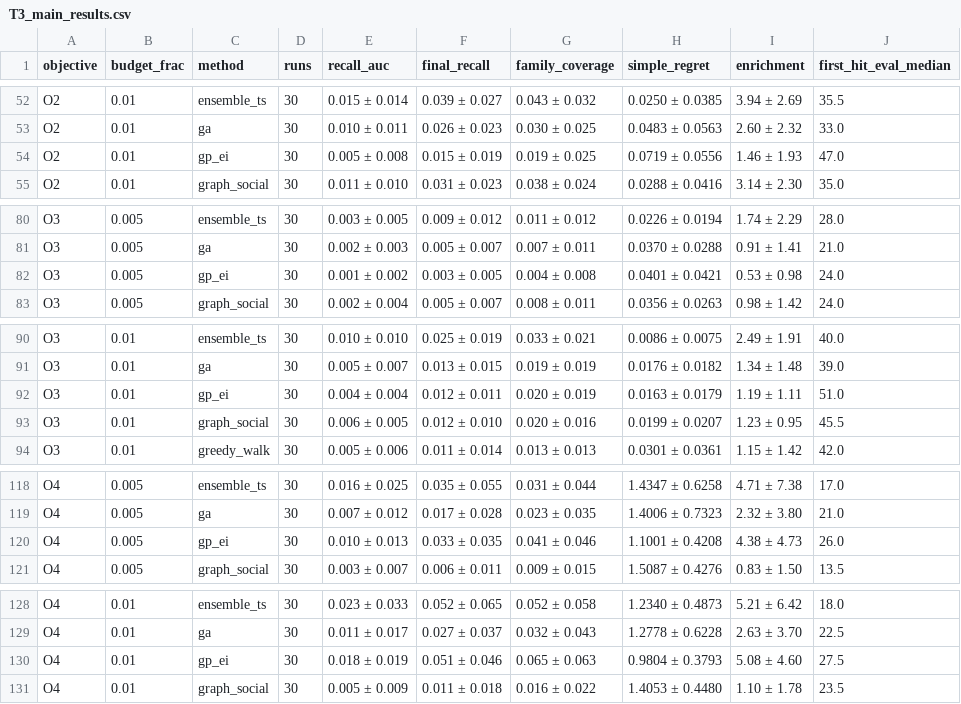
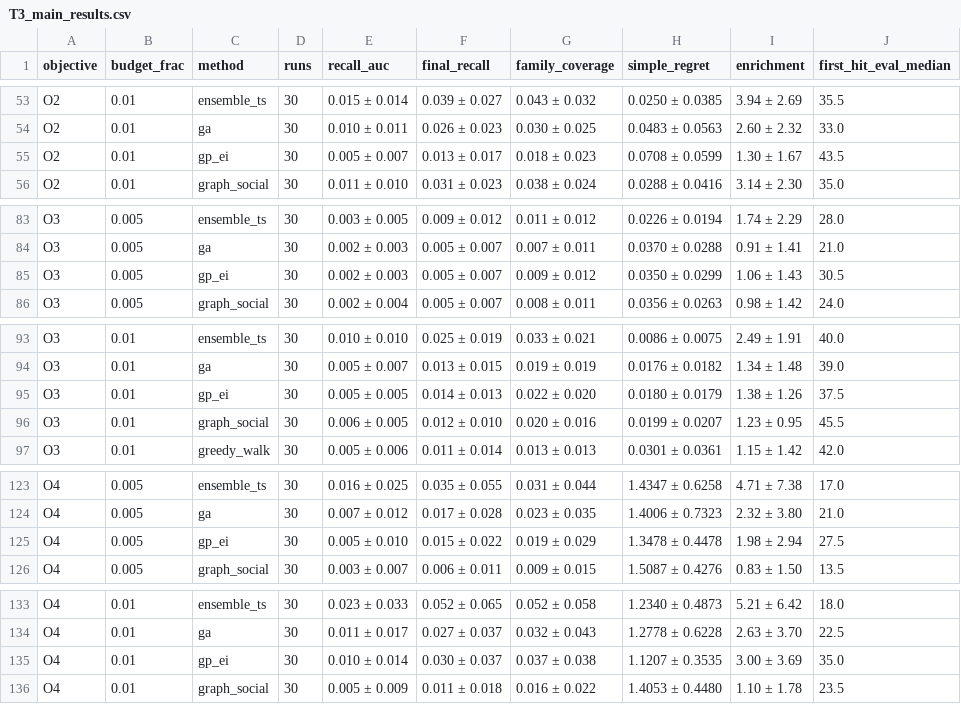
Before and after one commit to MehrdadJalali-AI/SOCIAL-Graph, a CSV file: results/tables/T3_main_results.csv, drawn as a sheet; only a part is shown, gaps mark what is left out; the diff covers the shown part only.

```diff
--- a/results/tables/T3_main_results.csv
+++ b/results/tables/T3_main_results.csv
@@ -53,3 +54,3 @@ O2,0.01,ensemble_ts,30,0.015 ± 0.014,0.039 ± 0.027,0.043 ± 0.032,0.0250 ± 0.
 O2,0.01,ga,30,0.010 ± 0.011,0.026 ± 0.023,0.030 ± 0.025,0.0483 ± 0.0563,2.60 ± 2.32,33.0
-O2,0.01,gp_ei,30,0.005 ± 0.008,0.015 ± 0.019,0.019 ± 0.025,0.0719 ± 0.0556,1.46 ± 1.93,47.0
+O2,0.01,gp_ei,30,0.005 ± 0.007,0.013 ± 0.017,0.018 ± 0.023,0.0708 ± 0.0599,1.30 ± 1.67,43.5
 O2,0.01,graph_social,30,0.011 ± 0.010,0.031 ± 0.023,0.038 ± 0.024,0.0288 ± 0.0416,3.14 ± 2.30,35.0
@@ -81,3 +84,3 @@ O3,0.005,ensemble_ts,30,0.003 ± 0.005,0.009 ± 0.012,0.011 ± 0.012,0.0226 ± 0
 O3,0.005,ga,30,0.002 ± 0.003,0.005 ± 0.007,0.007 ± 0.011,0.0370 ± 0.0288,0.91 ± 1.41,21.0
-O3,0.005,gp_ei,30,0.001 ± 0.002,0.003 ± 0.005,0.004 ± 0.008,0.0401 ± 0.0421,0.53 ± 0.98,24.0
+O3,0.005,gp_ei,30,0.002 ± 0.003,0.005 ± 0.007,0.009 ± 0.012,0.0350 ± 0.0299,1.06 ± 1.43,30.5
 O3,0.005,graph_social,30,0.002 ± 0.004,0.005 ± 0.007,0.008 ± 0.011,0.0356 ± 0.0263,0.98 ± 1.42,24.0
@@ -91,3 +94,3 @@ O3,0.01,ensemble_ts,30,0.010 ± 0.010,0.025 ± 0.019,0.033 ± 0.021,0.0086 ± 0.
 O3,0.01,ga,30,0.005 ± 0.007,0.013 ± 0.015,0.019 ± 0.019,0.0176 ± 0.0182,1.34 ± 1.48,39.0
-O3,0.01,gp_ei,30,0.004 ± 0.004,0.012 ± 0.011,0.020 ± 0.019,0.0163 ± 0.0179,1.19 ± 1.11,51.0
+O3,0.01,gp_ei,30,0.005 ± 0.005,0.014 ± 0.013,0.022 ± 0.020,0.0180 ± 0.0179,1.38 ± 1.26,37.5
 O3,0.01,graph_social,30,0.006 ± 0.005,0.012 ± 0.010,0.020 ± 0.016,0.0199 ± 0.0207,1.23 ± 0.95,45.5
@@ -119,3 +124,3 @@ O4,0.005,ensemble_ts,30,0.016 ± 0.025,0.035 ± 0.055,0.031 ± 0.044,1.4347 ± 0
 O4,0.005,ga,30,0.007 ± 0.012,0.017 ± 0.028,0.023 ± 0.035,1.4006 ± 0.7323,2.32 ± 3.80,21.0
-O4,0.005,gp_ei,30,0.010 ± 0.013,0.033 ± 0.035,0.041 ± 0.046,1.1001 ± 0.4208,4.38 ± 4.73,26.0
+O4,0.005,gp_ei,30,0.005 ± 0.010,0.015 ± 0.022,0.019 ± 0.029,1.3478 ± 0.4478,1.98 ± 2.94,27.5
 O4,0.005,graph_social,30,0.003 ± 0.007,0.006 ± 0.011,0.009 ± 0.015,1.5087 ± 0.4276,0.83 ± 1.50,13.5
@@ -129,3 +134,3 @@ O4,0.01,ensemble_ts,30,0.023 ± 0.033,0.052 ± 0.065,0.052 ± 0.058,1.2340 ± 0.
 O4,0.01,ga,30,0.011 ± 0.017,0.027 ± 0.037,0.032 ± 0.043,1.2778 ± 0.6228,2.63 ± 3.70,22.5
-O4,0.01,gp_ei,30,0.018 ± 0.019,0.051 ± 0.046,0.065 ± 0.063,0.9804 ± 0.3793,5.08 ± 4.60,27.5
+O4,0.01,gp_ei,30,0.010 ± 0.014,0.030 ± 0.037,0.037 ± 0.038,1.1207 ± 0.3535,3.00 ± 3.69,35.0
 O4,0.01,graph_social,30,0.005 ± 0.009,0.011 ± 0.018,0.016 ± 0.022,1.4053 ± 0.4480,1.10 ± 1.78,23.5
```
Also changed, not shown: 7 added rows and 24 edited cells elsewhere in this file, results/tables/T4_pairwise_stats.csv, results/tables/T4c_nemenyi_pvalues.csv, 34 other files.
